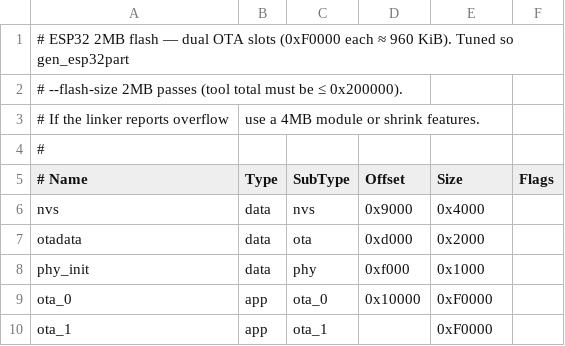
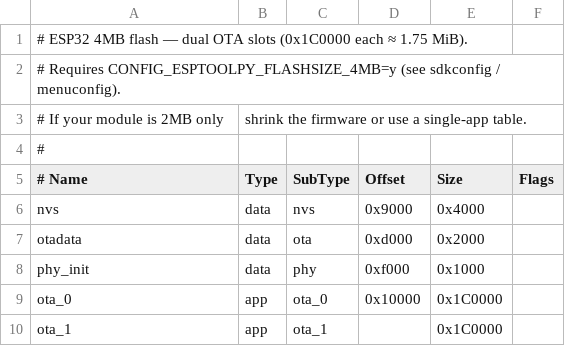
Before and after one commit to cellkey/ATcommands_Example, a CSV file: partitions.csv, drawn as a sheet.

```diff
--- a/partitions.csv
+++ b/partitions.csv
@@ -1,4 +1,4 @@
-# ESP32 2MB flash — dual OTA slots (0xF0000 each ≈ 960 KiB). Tuned so gen_esp32part
-# --flash-size 2MB passes (tool total must be ≤ 0x200000).
-# If the linker reports overflow, use a 4MB module or shrink features.
+# ESP32 4MB flash — dual OTA slots (0x1C0000 each ≈ 1.75 MiB).
+# Requires CONFIG_ESPTOOLPY_FLASHSIZE_4MB=y (see sdkconfig / menuconfig).
+# If your module is 2MB only, shrink the firmware or use a single-app table.
 #
@@ -8,3 +8,3 @@ otadata,  data, ota,     0xd000,  0x2000,
 phy_init, data, phy,     0xf000,  0x1000,
-ota_0,    app,  ota_0,   0x10000, 0xF0000,
-ota_1,    app,  ota_1,   ,        0xF0000,
+ota_0,    app,  ota_0,   0x10000, 0x1C0000,
+ota_1,    app,  ota_1,   ,        0x1C0000,
```
Also changed, not shown: 16 other files.
